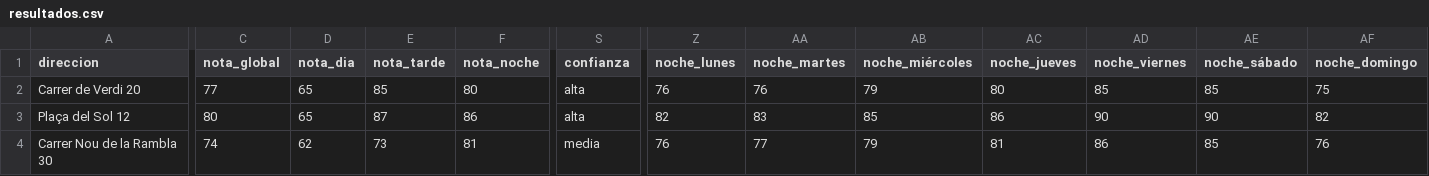
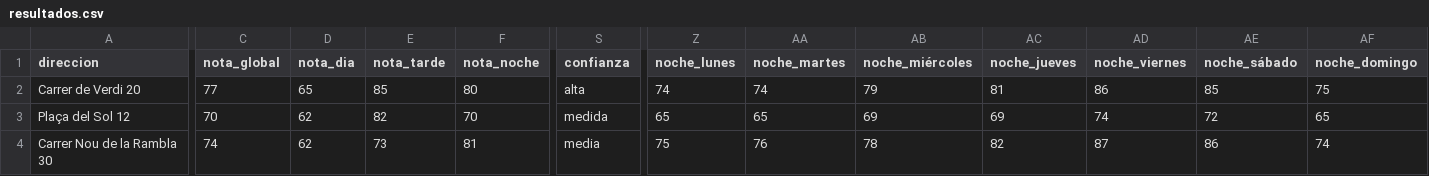
Before and after one commit to pablopiqueras85/decibHello, a CSV file: piloto/resultados.csv, drawn as a sheet; only a part is shown, gaps mark what is left out; the diff covers the shown part only; the diff names each change by its address in the sheet, - before the commit and + after, or states it on an @@ line.

```diff
--- a/piloto/resultados.csv
+++ b/piloto/resultados.csv
-Z2 (noche_lunes): 76
+Z2 (noche_lunes): 74
-AA2 (noche_martes): 76
+AA2 (noche_martes): 74
-AC2 (noche_jueves): 80
+AC2 (noche_jueves): 81
-AD2 (noche_viernes): 85
+AD2 (noche_viernes): 86
-C3 (nota_global): 80
+C3 (nota_global): 70
-D3 (nota_dia): 65
+D3 (nota_dia): 62
-E3 (nota_tarde): 87
+E3 (nota_tarde): 82
-F3 (nota_noche): 86
+F3 (nota_noche): 70
-S3 (confianza): alta
+S3 (confianza): medida
-Z3 (noche_lunes): 82
+Z3 (noche_lunes): 65
-AA3 (noche_martes): 83
+AA3 (noche_martes): 65
-AB3 (noche_miércoles): 85
+AB3 (noche_miércoles): 69
-AC3 (noche_jueves): 86
+AC3 (noche_jueves): 69
-AD3 (noche_viernes): 90
+AD3 (noche_viernes): 74
-AE3 (noche_sábado): 90
+AE3 (noche_sábado): 72
-AF3 (noche_domingo): 82
+AF3 (noche_domingo): 65
-Z4 (noche_lunes): 76
+Z4 (noche_lunes): 75
-AA4 (noche_martes): 77
+AA4 (noche_martes): 76
-AB4 (noche_miércoles): 79
+AB4 (noche_miércoles): 78
-AC4 (noche_jueves): 81
+AC4 (noche_jueves): 82
-AD4 (noche_viernes): 86
+AD4 (noche_viernes): 87
-AE4 (noche_sábado): 85
+AE4 (noche_sábado): 86
-AF4 (noche_domingo): 76
+AF4 (noche_domingo): 74
```
Also changed, not shown: 54 edited cells elsewhere in this file, 9 other files.
